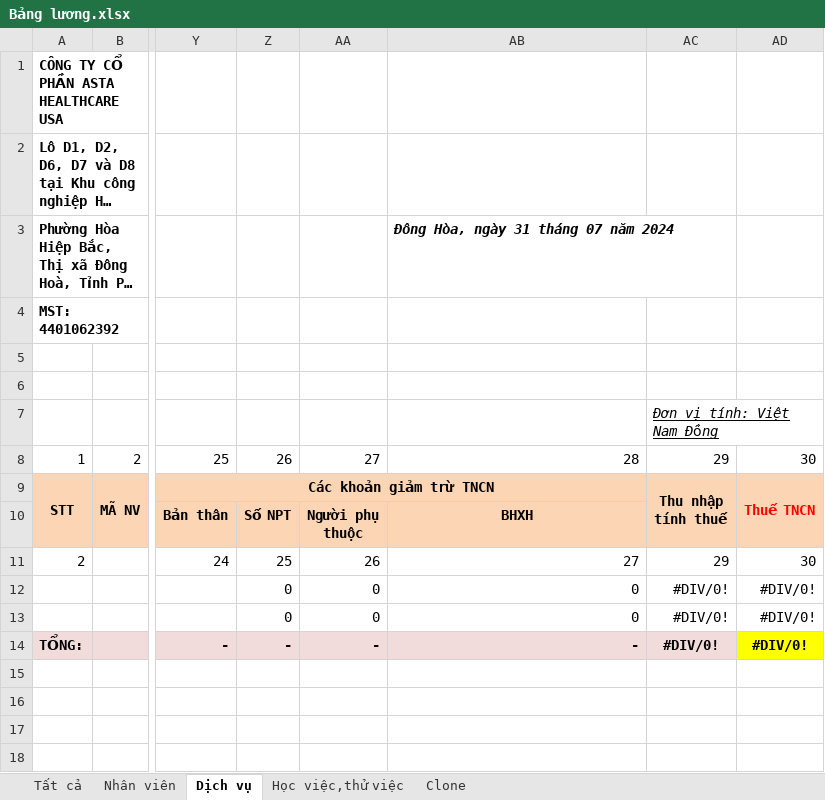
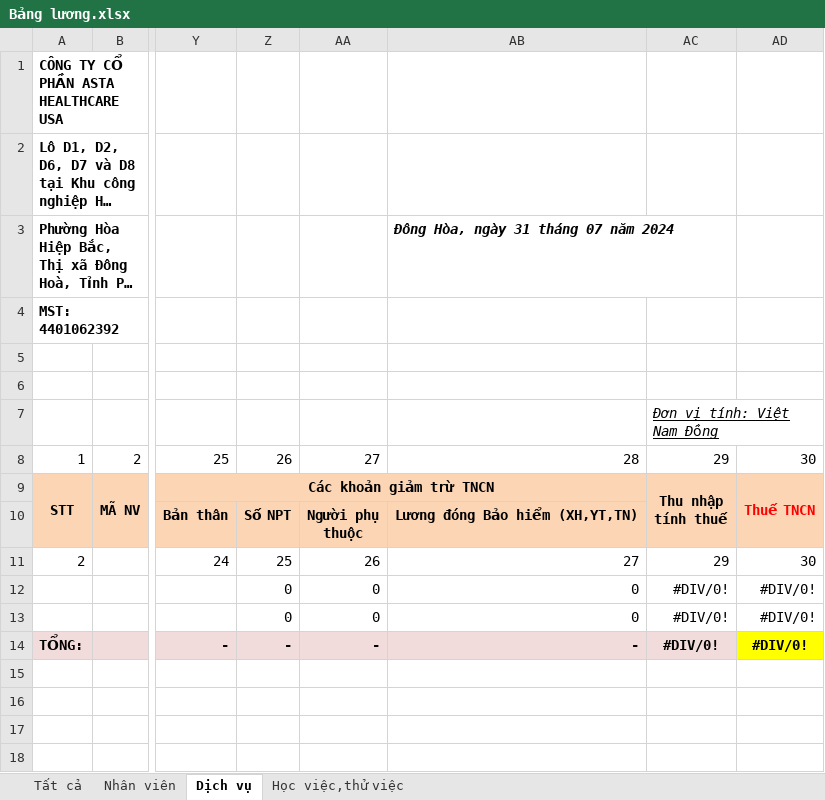
Before and after one commit to lytranuit/it_api, an Excel workbook: it_api/wwwroot/report/excel/Bảng lương.xlsx, sheet Dịch vụ, drawn as a sheet; only a part is shown, gaps mark what is left out; long unchanged cells end in …; values as stored, in another font and other column widths than the file's, no borders; the diff names each change by its address in the sheet, - before the commit and + after, or states it on an @@ line.

```diff
--- a/it_api/wwwroot/report/excel/Bảng lương.xlsx (sheet Dịch vụ)
+++ b/it_api/wwwroot/report/excel/Bảng lương.xlsx (sheet Dịch vụ)
-sheet tab: Clone
-AB10: BHXH
+AB10: Lương đóng Bảo hiểm (XH,YT,TN)
```
Also changed, not shown: sheet Tất cả, sheet Học việc,thử việc, sheet Nhân viên, formulas that keep their value, 17 other files.
